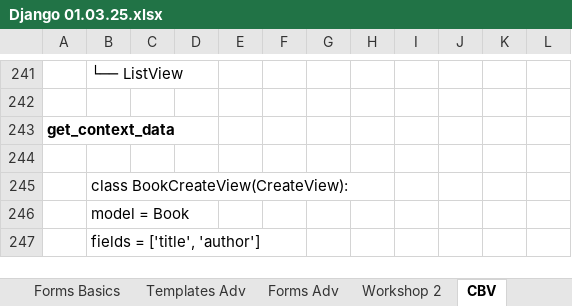
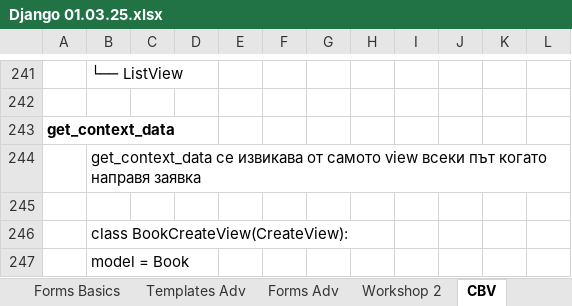
Before and after one commit to Vasil-S-Vasilev/git_test, an Excel workbook: Django 01.03.25.xlsx, sheet CBV, drawn as a sheet; only a part is shown, gaps mark what is left out; the shorter side is filled out with more unchanged rows; values as stored, in another font and other column widths than the file's, no borders; charts and pictures not drawn; the diff covers the shown part only; the diff names each change by its address in the sheet, - before the commit and + after, or states it on an @@ line.

```diff
--- a/Django 01.03.25.xlsx (sheet CBV)
+++ b/Django 01.03.25.xlsx (sheet CBV)
+row 244:  | get_context_data се извикава от самото view всеки път когато направя заявка
```
Also changed, not shown: 199 added rows elsewhere in this sheet, charts or pictures.
